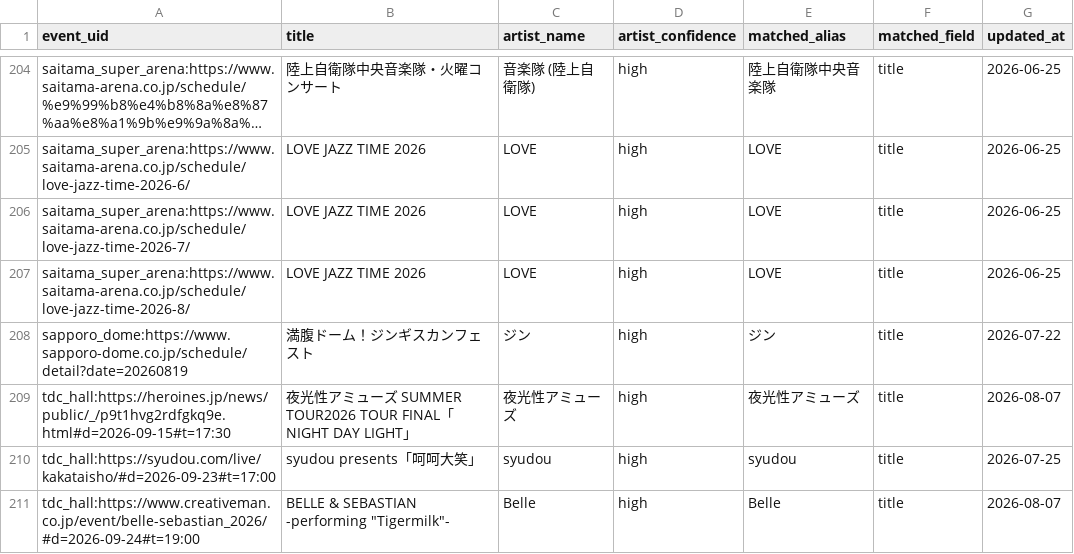
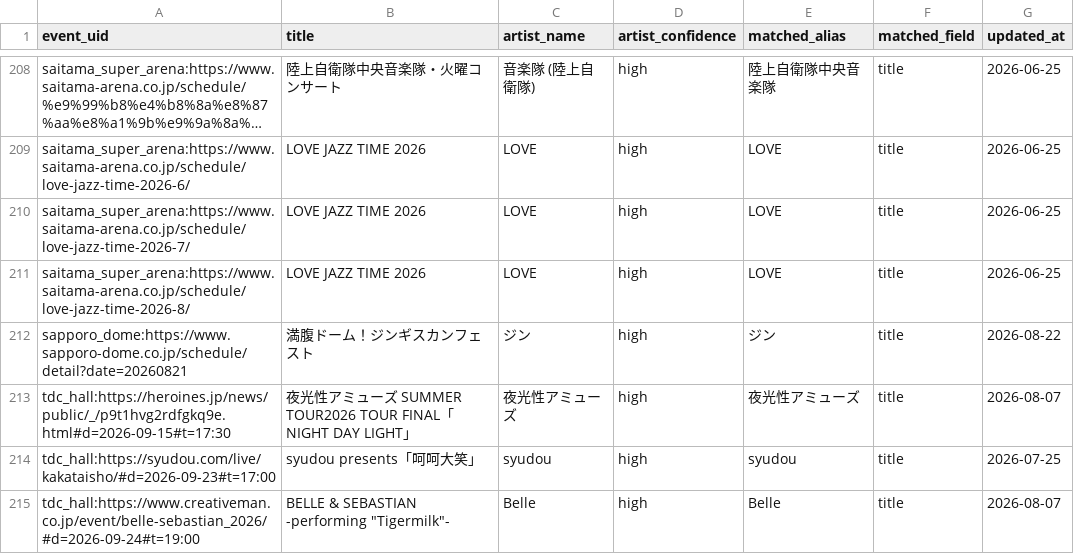
Before and after one commit to NemuKei/market-stats-viewer, a CSV file: data/events_artist_inferred.csv, drawn as a sheet; only a part is shown, gaps mark what is left out; long unchanged cells end in …; the diff covers the shown part only.

```diff
--- a/data/events_artist_inferred.csv
+++ b/data/events_artist_inferred.csv
@@ -207,3 +211,3 @@ saitama_super_arena:https://www.saitama-arena.co.jp/schedule/love-jazz-time-2026
 saitama_super_arena:https://www.saitama-arena.co.jp/schedule/love-jazz-time-2026-8/,LOVE JAZZ TIME 2026,LOVE,high,LOVE,title,2026-06-25
-sapporo_dome:https://www.sapporo-dome.co.jp/schedule/detail?date=20260819,満腹ドーム！ジンギスカンフェスト,ジン,high,ジン,title,2026-07-22
+sapporo_dome:https://www.sapporo-dome.co.jp/schedule/detail?date=20260821,満腹ドーム！ジンギスカンフェスト,ジン,high,ジン,title,2026-08-22
 tdc_hall:https://heroines.jp/news/public/_/p9t1hvg2rdfgkq9e.html#d=2026-09-15#t=17:30,夜光性アミューズ SUMMER TOUR2026 TOUR FINAL「NIGHT DAY LIGHT」,夜光性アミューズ,high,夜光性アミューズ,title,2026-08-07
```
Also changed, not shown: 6 added rows and 1 removed row elsewhere in this file, 4 other files.
